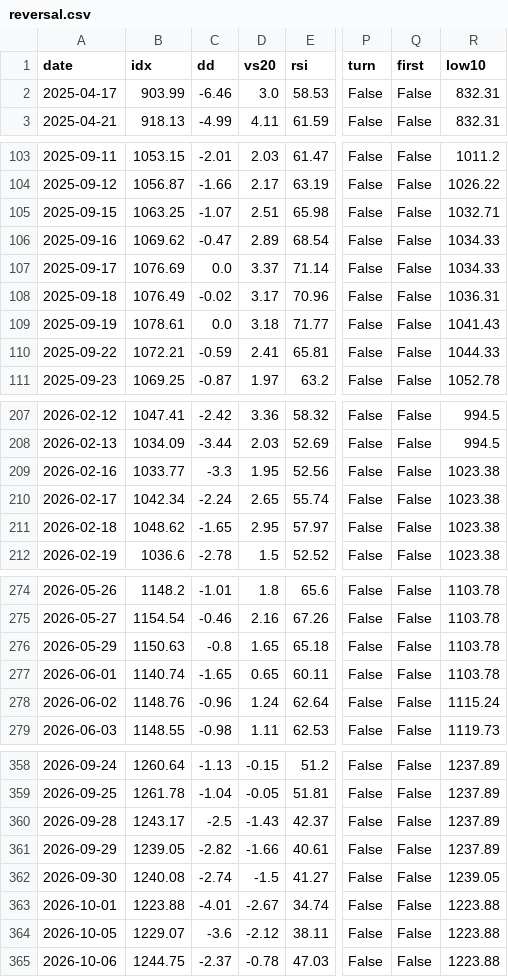
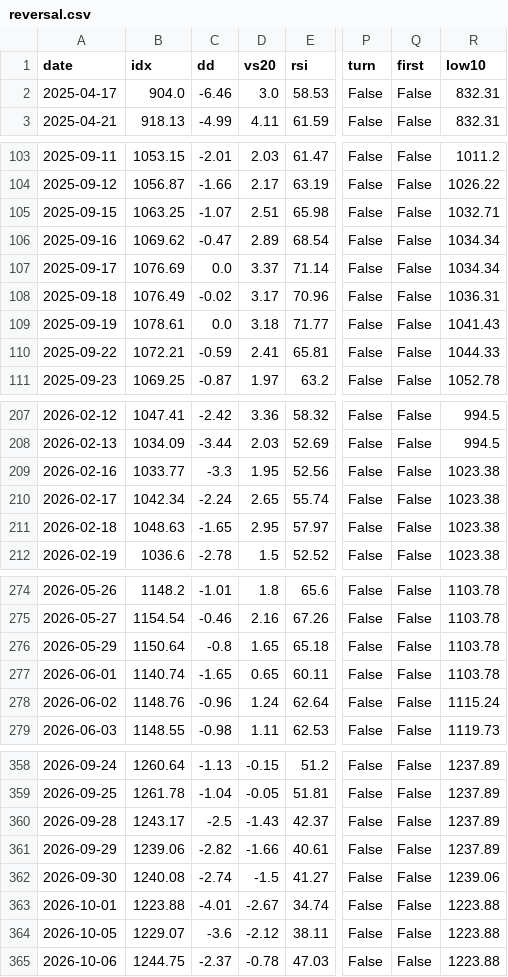
Before and after one commit to trustyliar/nse-sector-rotation, a CSV file: derived/reversal.csv, drawn as a sheet; only a part is shown, gaps mark what is left out; the diff covers the shown part only; the diff names each change by its address in the sheet, - before the commit and + after, or states it on an @@ line.

```diff
--- a/derived/reversal.csv
+++ b/derived/reversal.csv
-B2 (idx): 903.99
+B2 (idx): 904.0
-R106:R107 (low10): 1034.33
+R106:R107 (low10): 1034.34
-B211 (idx): 1048.62
+B211 (idx): 1048.63
-B276 (idx): 1150.63
+B276 (idx): 1150.64
-B361 (idx): 1239.05
+B361 (idx): 1239.06
-R362 (low10): 1239.05
+R362 (low10): 1239.06
```
Also changed, not shown: 3 edited cells elsewhere in this file, derived/setups.csv, derived/stocks.csv, 7 other files.
